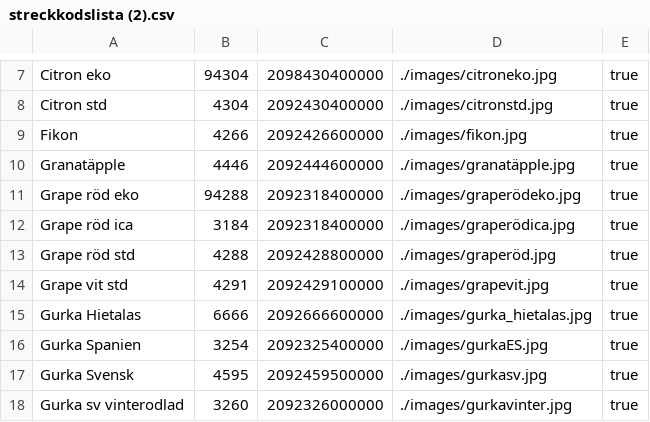
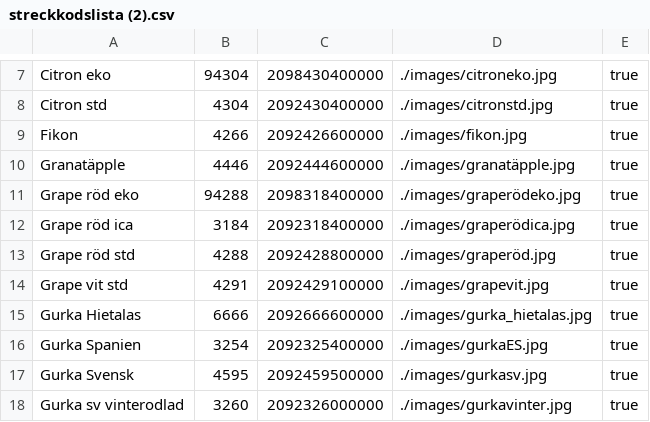
Before and after one commit to grunmurstraumr/EAN, a CSV file: data/streckkodslista (2).csv, drawn as a sheet; only a part is shown, gaps mark what is left out.

```diff
--- a/data/streckkodslista (2).csv
+++ b/data/streckkodslista (2).csv
@@ -10,3 +10,3 @@ Fikon; 4266; 2092426600000; ./images/fikon.jpg; true;
 Granatäpple; 4446; 2092444600000; ./images/granatäpple.jpg; true;
-Grape röd eko; 94288; 2092318400000; ./images/graperödeko.jpg; true;
+Grape röd eko; 94288; 2098318400000; ./images/graperödeko.jpg; true;
 Grape röd ica; 3184; 2092318400000; ./images/graperödica.jpg; true;
```
Also changed, not shown: 8 other files.
